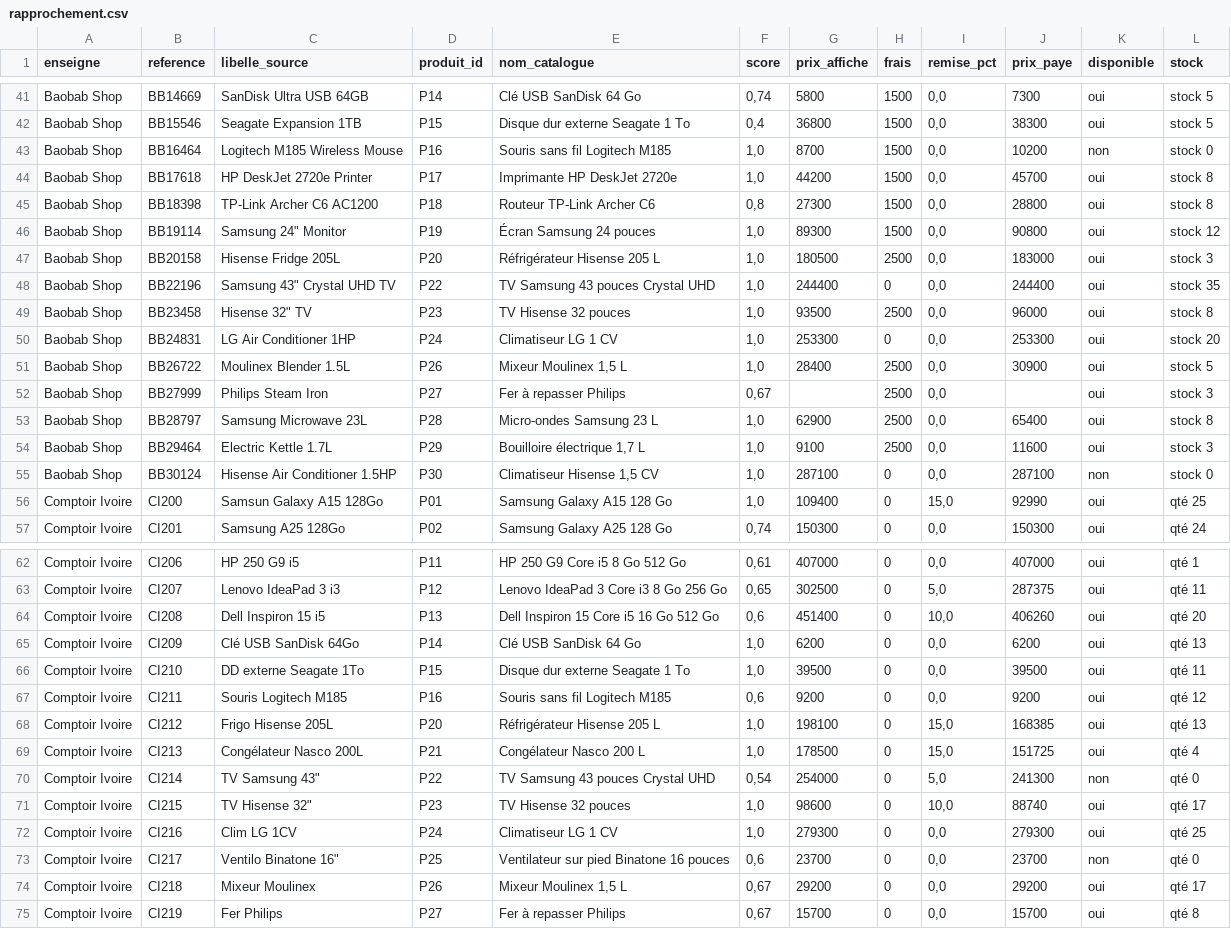
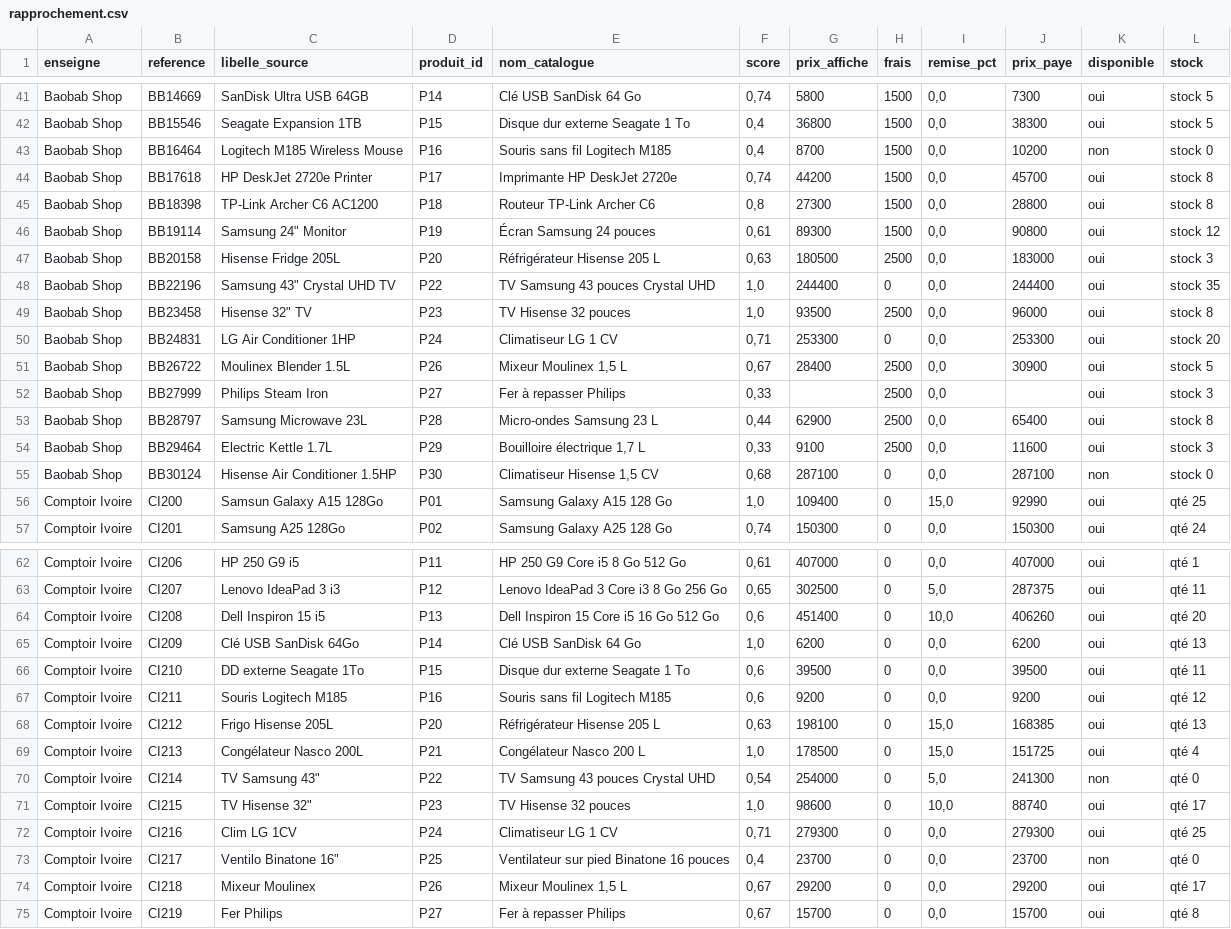
Before and after one commit to Uchiwarenoi/analyseComparativeMagasin, a CSV file: resultats/rapprochement.csv, drawn as a sheet; only a part is shown, gaps mark what is left out.

```diff
--- a/resultats/rapprochement.csv
+++ b/resultats/rapprochement.csv
@@ -42,15 +42,15 @@ Baobab Shop;BB14669;SanDisk Ultra USB 64GB;P14;Clé USB SanDisk 64 Go;0,74;5800;
 Baobab Shop;BB15546;Seagate Expansion 1TB;P15;Disque dur externe Seagate 1 To;0,4;36800;1500;0,0;38300;oui;stock 5
-Baobab Shop;BB16464;Logitech M185 Wireless Mouse;P16;Souris sans fil Logitech M185;1,0;8700;1500;0,0;10200;non;stock 0
-Baobab Shop;BB17618;HP DeskJet 2720e Printer;P17;Imprimante HP DeskJet 2720e;1,0;44200;1500;0,0;45700;oui;stock 8
+Baobab Shop;BB16464;Logitech M185 Wireless Mouse;P16;Souris sans fil Logitech M185;0,4;8700;1500;0,0;10200;non;stock 0
+Baobab Shop;BB17618;HP DeskJet 2720e Printer;P17;Imprimante HP DeskJet 2720e;0,74;44200;1500;0,0;45700;oui;stock 8
 Baobab Shop;BB18398;TP-Link Archer C6 AC1200;P18;Routeur TP-Link Archer C6;0,8;27300;1500;0,0;28800;oui;stock 8
-Baobab Shop;BB19114;"Samsung 24"" Monitor";P19;Écran Samsung 24 pouces;1,0;89300;1500;0,0;90800;oui;stock 12
-Baobab Shop;BB20158;Hisense Fridge 205L;P20;Réfrigérateur Hisense 205 L;1,0;180500;2500;0,0;183000;oui;stock 3
+Baobab Shop;BB19114;"Samsung 24"" Monitor";P19;Écran Samsung 24 pouces;0,61;89300;1500;0,0;90800;oui;stock 12
+Baobab Shop;BB20158;Hisense Fridge 205L;P20;Réfrigérateur Hisense 205 L;0,63;180500;2500;0,0;183000;oui;stock 3
 Baobab Shop;BB22196;"Samsung 43"" Crystal UHD TV";P22;TV Samsung 43 pouces Crystal UHD;1,0;244400;0;0,0;244400;oui;stock 35
 Baobab Shop;BB23458;"Hisense 32"" TV";P23;TV Hisense 32 pouces;1,0;93500;2500;0,0;96000;oui;stock 8
-Baobab Shop;BB24831;LG Air Conditioner 1HP;P24;Climatiseur LG 1 CV;1,0;253300;0;0,0;253300;oui;stock 20
-Baobab Shop;BB26722;Moulinex Blender 1.5L;P26;Mixeur Moulinex 1,5 L;1,0;28400;2500;0,0;30900;oui;stock 5
-Baobab Shop;BB27999;Philips Steam Iron;P27;Fer à repasser Philips;0,67;;2500;0,0;;oui;stock 3
-Baobab Shop;BB28797;Samsung Microwave 23L;P28;Micro-ondes Samsung 23 L;1,0;62900;2500;0,0;65400;oui;stock 8
-Baobab Shop;BB29464;Electric Kettle 1.7L;P29;Bouilloire électrique 1,7 L;1,0;9100;2500;0,0;11600;oui;stock 3
-Baobab Shop;BB30124;Hisense Air Conditioner 1.5HP;P30;Climatiseur Hisense 1,5 CV;1,0;287100;0;0,0;287100;non;stock 0
+Baobab Shop;BB24831;LG Air Conditioner 1HP;P24;Climatiseur LG 1 CV;0,71;253300;0;0,0;253300;oui;stock 20
+Baobab Shop;BB26722;Moulinex Blender 1.5L;P26;Mixeur Moulinex 1,5 L;0,67;28400;2500;0,0;30900;oui;stock 5
+Baobab Shop;BB27999;Philips Steam Iron;P27;Fer à repasser Philips;0,33;;2500;0,0;;oui;stock 3
+Baobab Shop;BB28797;Samsung Microwave 23L;P28;Micro-ondes Samsung 23 L;0,44;62900;2500;0,0;65400;oui;stock 8
+Baobab Shop;BB29464;Electric Kettle 1.7L;P29;Bouilloire électrique 1,7 L;0,33;9100;2500;0,0;11600;oui;stock 3
+Baobab Shop;BB30124;Hisense Air Conditioner 1.5HP;P30;Climatiseur Hisense 1,5 CV;0,68;287100;0;0,0;287100;non;stock 0
 Comptoir Ivoire;CI200;Samsun Galaxy A15 128Go;P01;Samsung Galaxy A15 128 Go;1,0;109400;0;15,0;92990;oui;qté 25
@@ -65,5 +65,5 @@ Comptoir Ivoire;CI208;Dell Inspiron 15 i5;P13;Dell Inspiron 15 Core i5 16 Go 512
 Comptoir Ivoire;CI209;Clé USB SanDisk 64Go;P14;Clé USB SanDisk 64 Go;1,0;6200;0;0,0;6200;oui;qté 13
-Comptoir Ivoire;CI210;DD externe Seagate 1To;P15;Disque dur externe Seagate 1 To;1,0;39500;0;0,0;39500;oui;qté 11
+Comptoir Ivoire;CI210;DD externe Seagate 1To;P15;Disque dur externe Seagate 1 To;0,6;39500;0;0,0;39500;oui;qté 11
 Comptoir Ivoire;CI211;Souris Logitech M185;P16;Souris sans fil Logitech M185;0,6;9200;0;0,0;9200;oui;qté 12
-Comptoir Ivoire;CI212;Frigo Hisense 205L;P20;Réfrigérateur Hisense 205 L;1,0;198100;0;15,0;168385;oui;qté 13
+Comptoir Ivoire;CI212;Frigo Hisense 205L;P20;Réfrigérateur Hisense 205 L;0,63;198100;0;15,0;168385;oui;qté 13
 Comptoir Ivoire;CI213;Congélateur Nasco 200L;P21;Congélateur Nasco 200 L;1,0;178500;0;15,0;151725;oui;qté 4
@@ -71,4 +71,4 @@ Comptoir Ivoire;CI214;"TV Samsung 43""";P22;TV Samsung 43 pouces Crystal UHD;0,5
 Comptoir Ivoire;CI215;"TV Hisense 32""";P23;TV Hisense 32 pouces;1,0;98600;0;10,0;88740;oui;qté 17
-Comptoir Ivoire;CI216;Clim LG 1CV;P24;Climatiseur LG 1 CV;1,0;279300;0;0,0;279300;oui;qté 25
-Comptoir Ivoire;CI217;"Ventilo Binatone 16""";P25;Ventilateur sur pied Binatone 16 pouces;0,6;23700;0;0,0;23700;non;qté 0
+Comptoir Ivoire;CI216;Clim LG 1CV;P24;Climatiseur LG 1 CV;0,71;279300;0;0,0;279300;oui;qté 25
+Comptoir Ivoire;CI217;"Ventilo Binatone 16""";P25;Ventilateur sur pied Binatone 16 pouces;0,4;23700;0;0,0;23700;non;qté 0
 Comptoir Ivoire;CI218;Mixeur Moulinex;P26;Mixeur Moulinex 1,5 L;0,67;29200;0;0,0;29200;oui;qté 17
```
Also changed, not shown: 5 other files.
